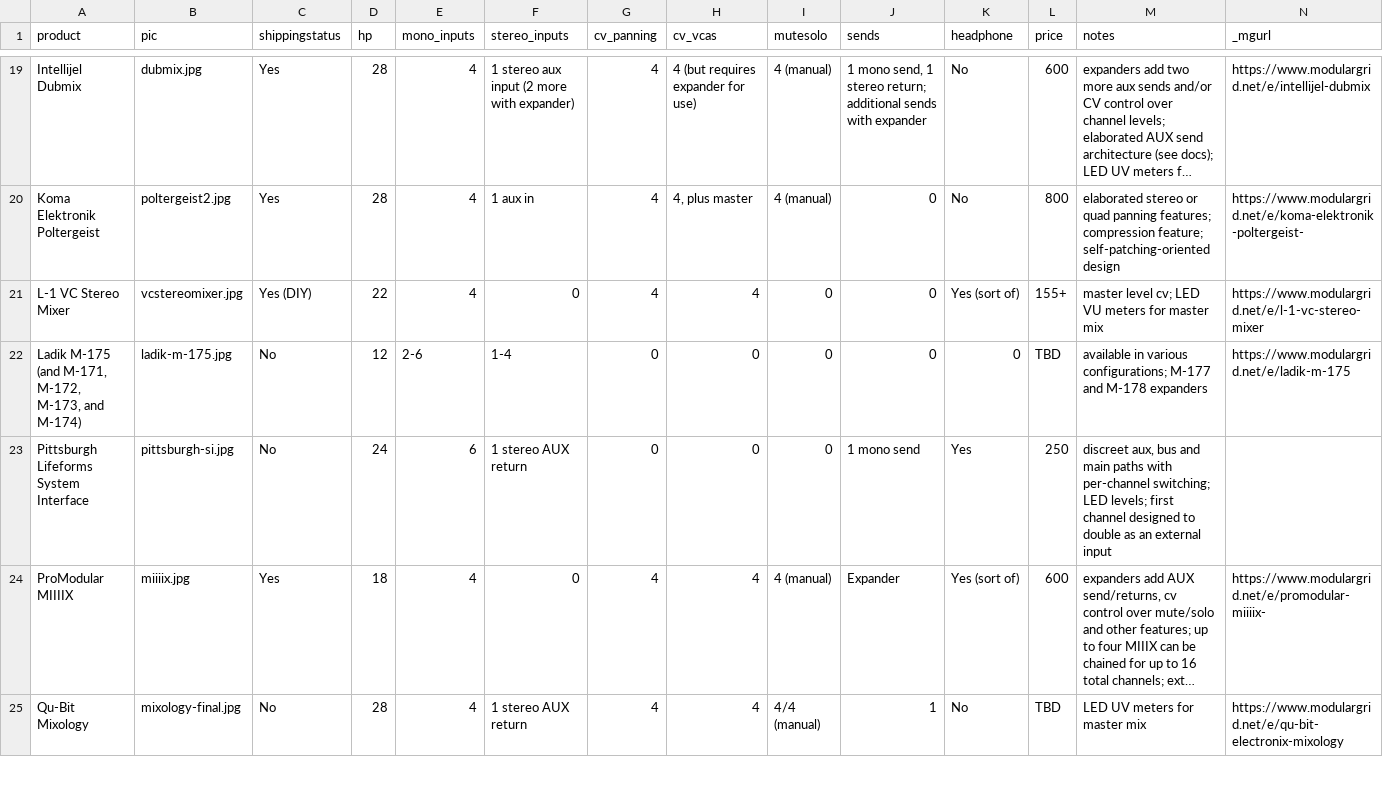
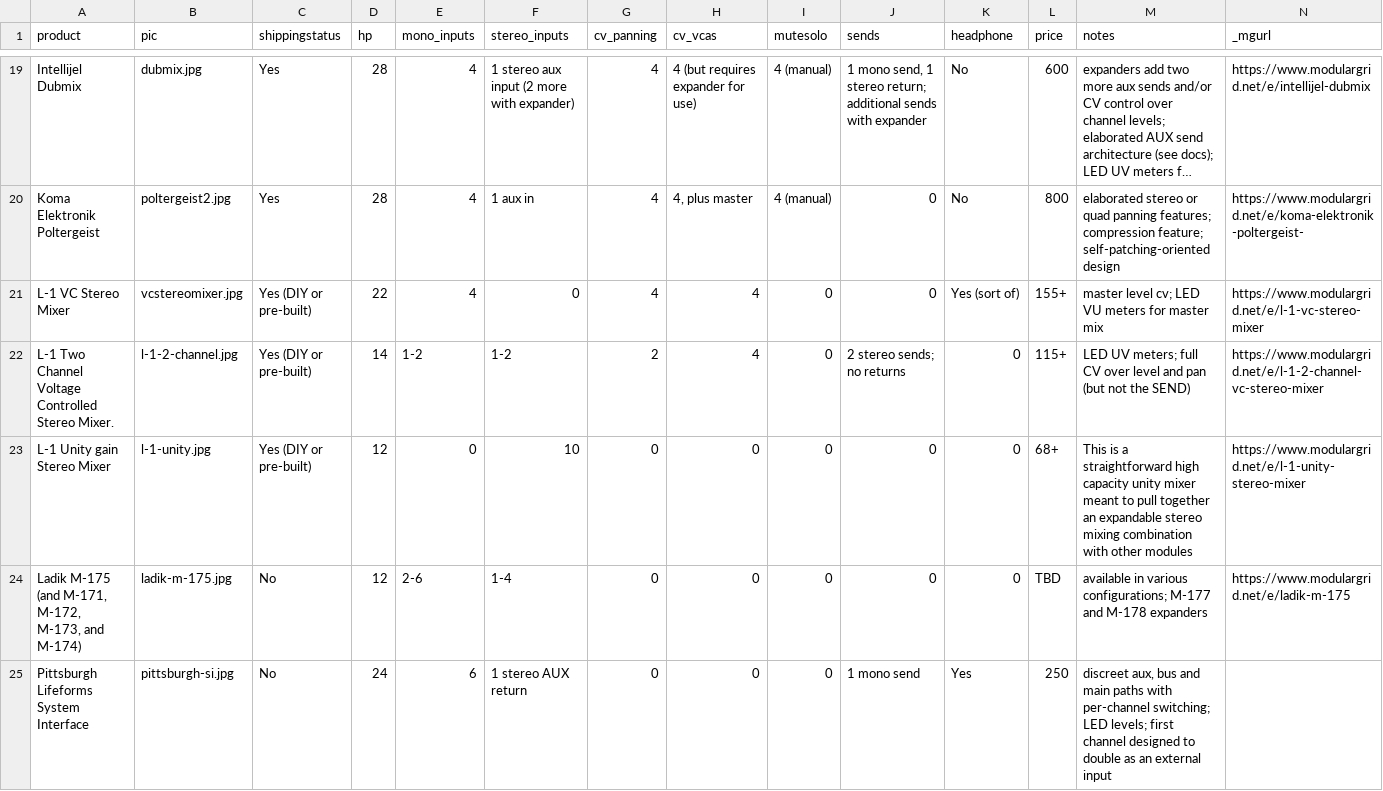
Before and after one commit to mdoudoroff/doudoroff.com, a CSV file: mixers/mixers-data.csv, drawn as a sheet; only a part is shown, gaps mark what is left out; the shorter side is filled out with more unchanged rows; long unchanged cells end in …; rows hold the shown columns only; the diff names each change by its address in the sheet, - before the commit and + after, or states it on an @@ line.

```diff
--- a/mixers/mixers-data.csv
+++ b/mixers/mixers-data.csv
-C21 (shippingstatus): Yes (DIY)
+C21 (shippingstatus): Yes (DIY or pre-built)
+row 22: L-1 Two Channel Voltage Controlled Stereo Mixer. | l-1-2-channel.jpg | Yes (DIY or pre-built) | 14 | 1-2 | 1-2 | 2 | 4 | 0 | 2 stereo sends; no returns | 0 | 115+ | LED UV meters; full CV over level and pan (but not the SEND) | https://www.modulargrid.net/e/l-1-2-channel-vc-stereo-mixer
+row 23: L-1 Unity gain Stereo Mixer | l-1-unity.jpg | Yes (DIY or pre-built) | 12 | 0 | 10 | 0 | 0 | 0 | 0 | 0 | 68+ | This is a straightforward high capacity unity mixer meant to pull together an expandable stereo mixing combination with other modules | https://www.modulargrid.net/e/l-1-unity-stereo-mixer
```
Also changed, not shown: 5 other files.
